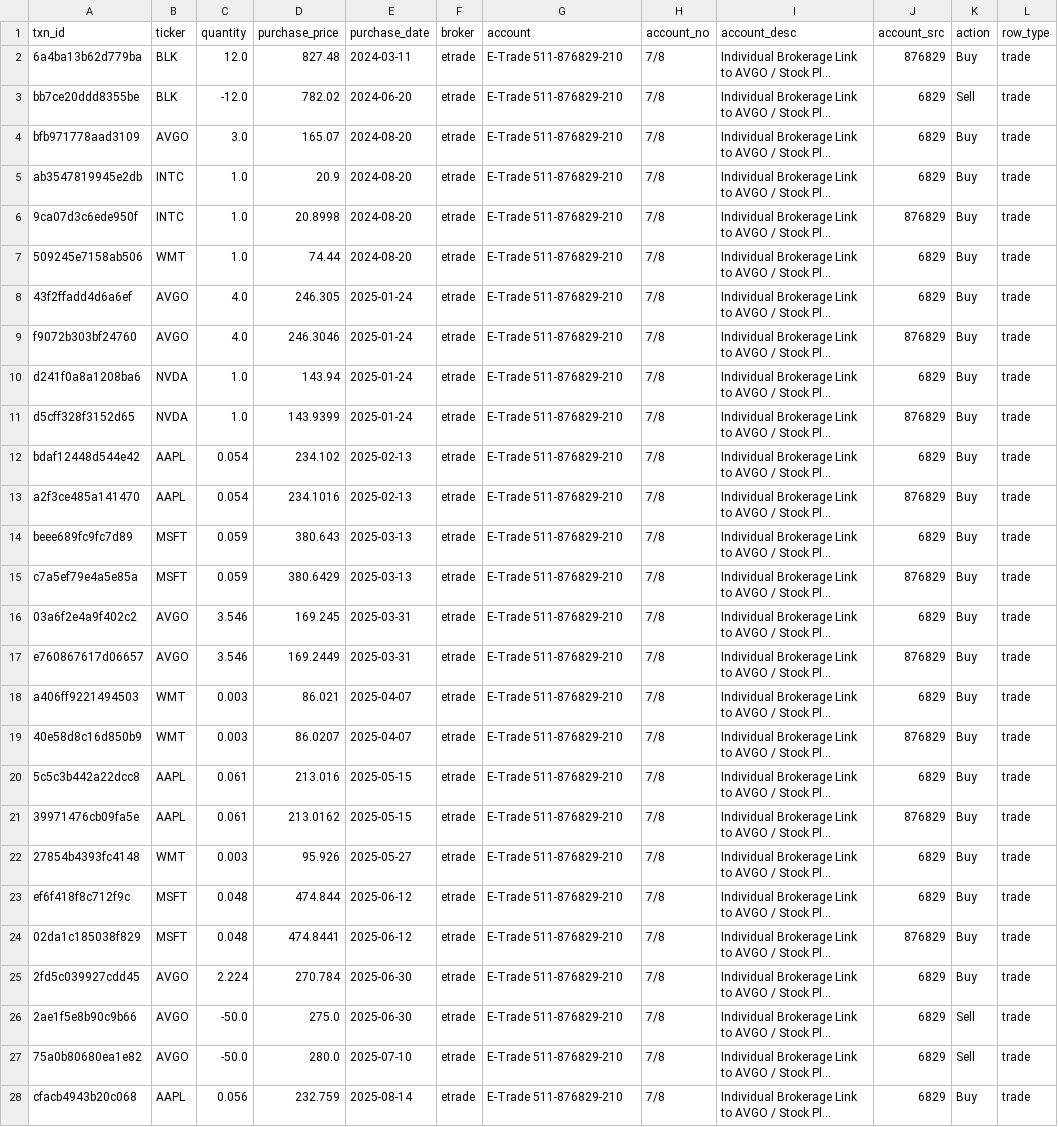
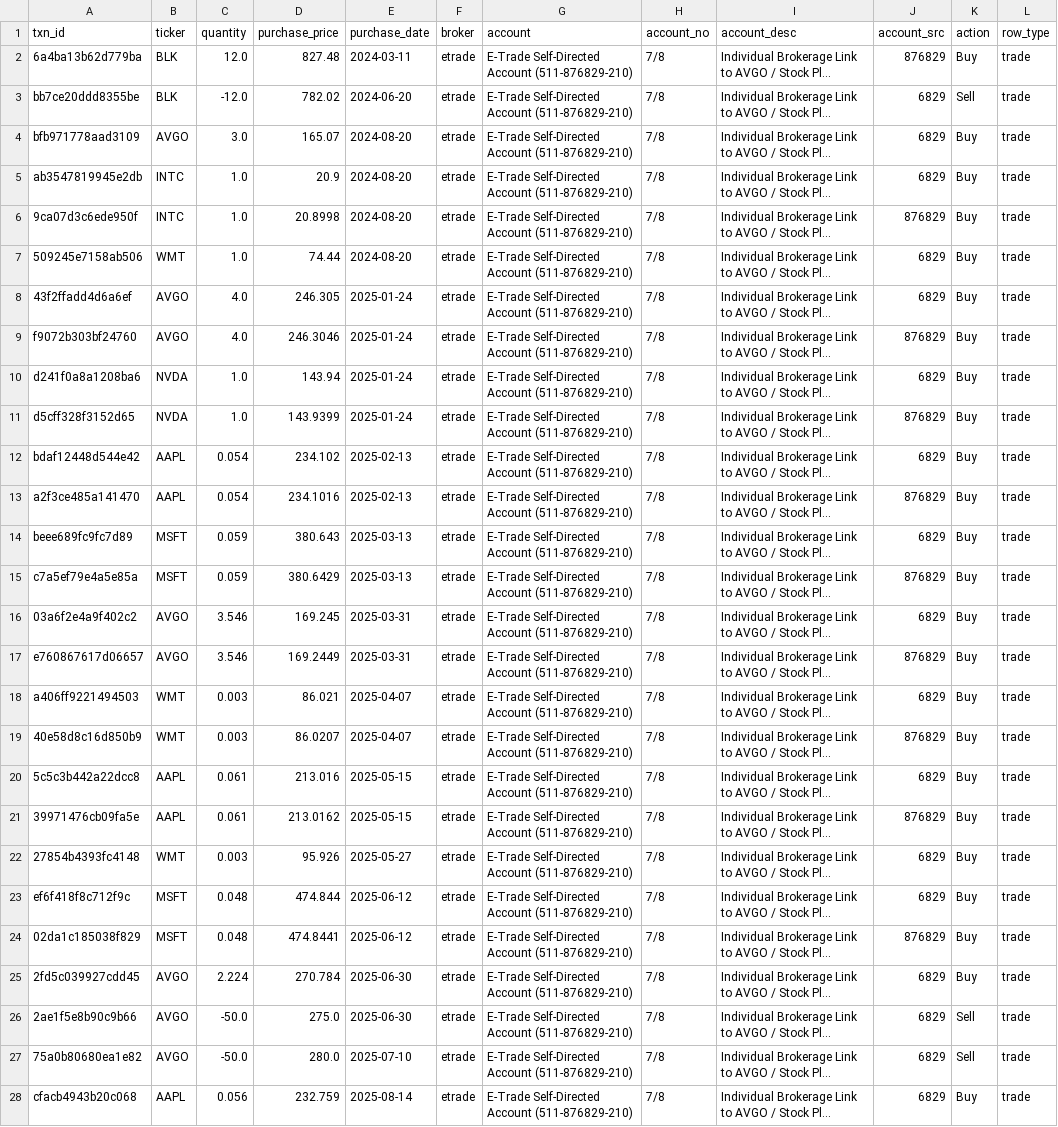
Before and after one commit to vgvsre/hulmane-finance, a CSV file: com/hulmane/stocks/us/data/formated/etrade.csv, drawn as a sheet; only a part is shown; long unchanged cells end in …; the diff covers the shown part only; the diff names each change by its address in the sheet, - before the commit and + after, or states it on an @@ line.

```diff
--- a/com/hulmane/stocks/us/data/formated/etrade.csv
+++ b/com/hulmane/stocks/us/data/formated/etrade.csv
-G2:G28 (account): E-Trade 511-876829-210
+G2:G28 (account): E-Trade Self-Directed Account (511-876829-210)
```
Also changed, not shown: 35 edited cells elsewhere in this file, com/hulmane/stocks/us/data/formated/fidelity.csv, com/hulmane/stocks/us/data/source/accounts.csv, 7 other files.
